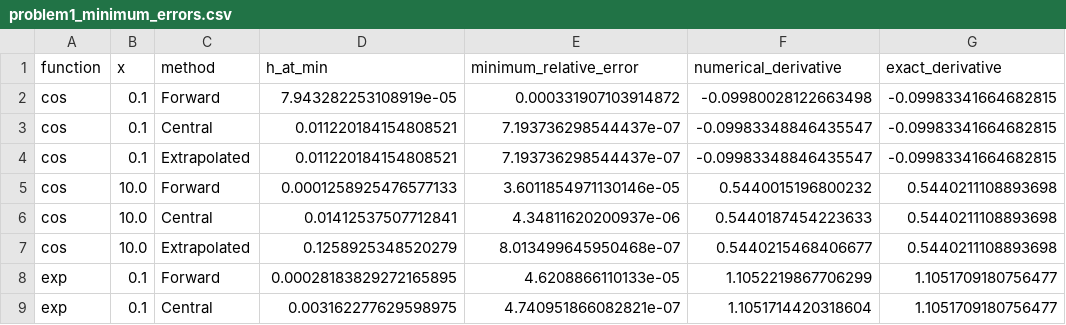
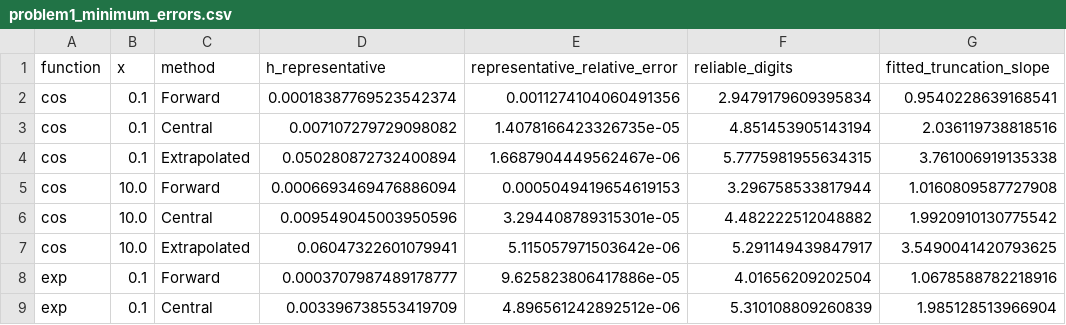
Before and after one commit to amelias21114252/computational-physics, a CSV file: results/problem1_minimum_errors.csv, drawn as a sheet; only a part is shown; the diff covers the shown part only.

```diff
--- a/results/problem1_minimum_errors.csv
+++ b/results/problem1_minimum_errors.csv
@@ -1,9 +1,9 @@
-function,x,method,h_at_min,minimum_relative_error,numerical_derivative,exact_derivative
-cos,0.1,Forward,7.943282253108919e-05,0.000331907103914872,-0.09980028122663498,-0.09983341664682815
-cos,0.1,Central,0.011220184154808521,7.193736298544437e-07,-0.09983348846435547,-0.09983341664682815
-cos,0.1,Extrapolated,0.011220184154808521,7.193736298544437e-07,-0.09983348846435547,-0.09983341664682815
-cos,10.0,Forward,0.0001258925476577133,3.6011854971130146e-05,0.5440015196800232,0.5440211108893698
-cos,10.0,Central,0.01412537507712841,4.34811620200937e-06,0.5440187454223633,0.5440211108893698
-cos,10.0,Extrapolated,0.1258925348520279,8.013499645950468e-07,0.5440215468406677,0.5440211108893698
-exp,0.1,Forward,0.00028183829272165895,4.6208866110133e-05,1.1052219867706299,1.1051709180756477
-exp,0.1,Central,0.003162277629598975,4.740951866082821e-07,1.1051714420318604,1.1051709180756477
+function,x,method,h_representative,representative_relative_error,reliable_digits,fitted_truncation_slope
+cos,0.1,Forward,0.00018387769523542374,0.0011274104060491356,2.9479179609395834,0.9540228639168541
+cos,0.1,Central,0.007107279729098082,1.4078166423326735e-05,4.851453905143194,2.036119738818516
+cos,0.1,Extrapolated,0.050280872732400894,1.6687904449562467e-06,5.7775981955634315,3.761006919135338
+cos,10.0,Forward,0.0006693469476886094,0.0005049419654619153,3.296758533817944,1.0160809587727908
+cos,10.0,Central,0.009549045003950596,3.294408789315301e-05,4.482222512048882,1.9920910130775542
+cos,10.0,Extrapolated,0.06047322601079941,5.115057971503642e-06,5.291149439847917,3.5490041420793625
+exp,0.1,Forward,0.0003707987489178777,9.625823806417886e-05,4.01656209202504,1.0678588782218916
+exp,0.1,Central,0.003396738553419709,4.896561242892512e-06,5.310108809260839,1.985128513966904
```
Also changed, not shown: 16 edited cells elsewhere in this file, 9 other files.
